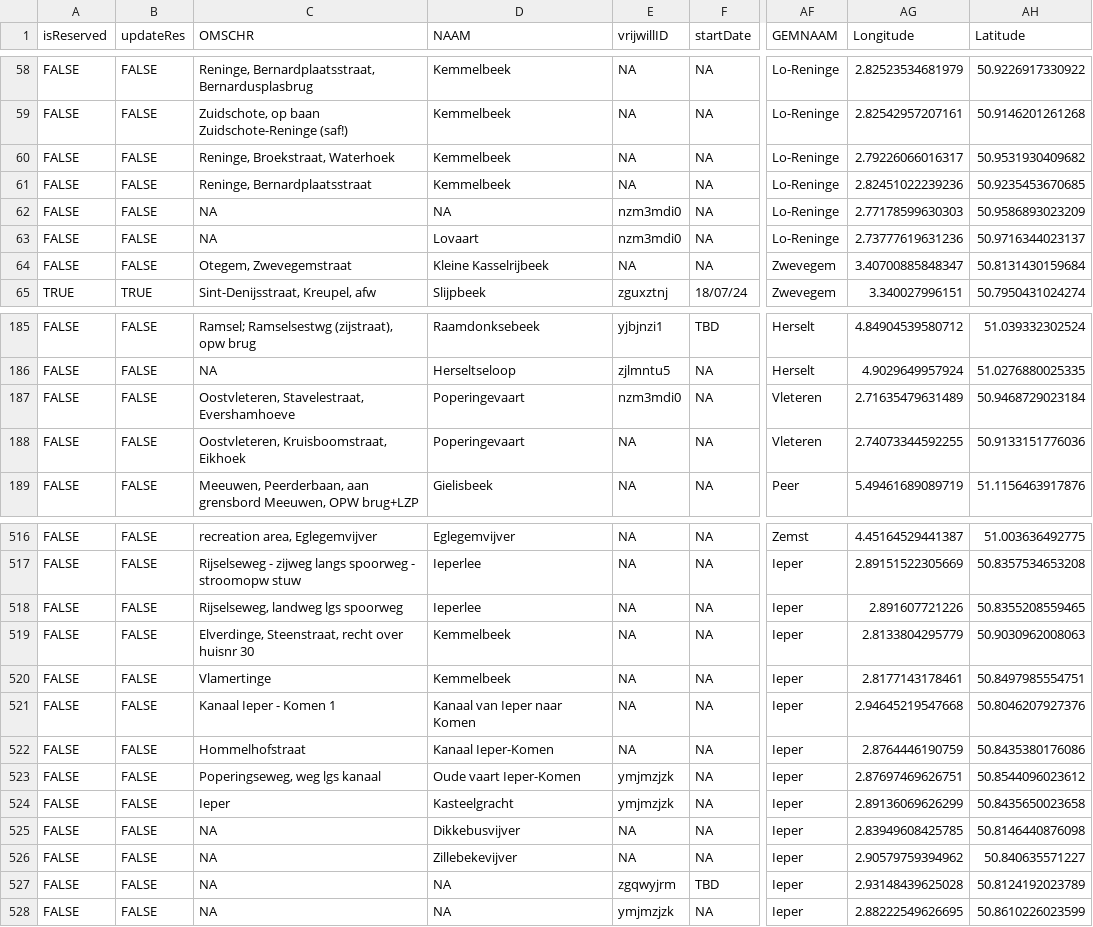
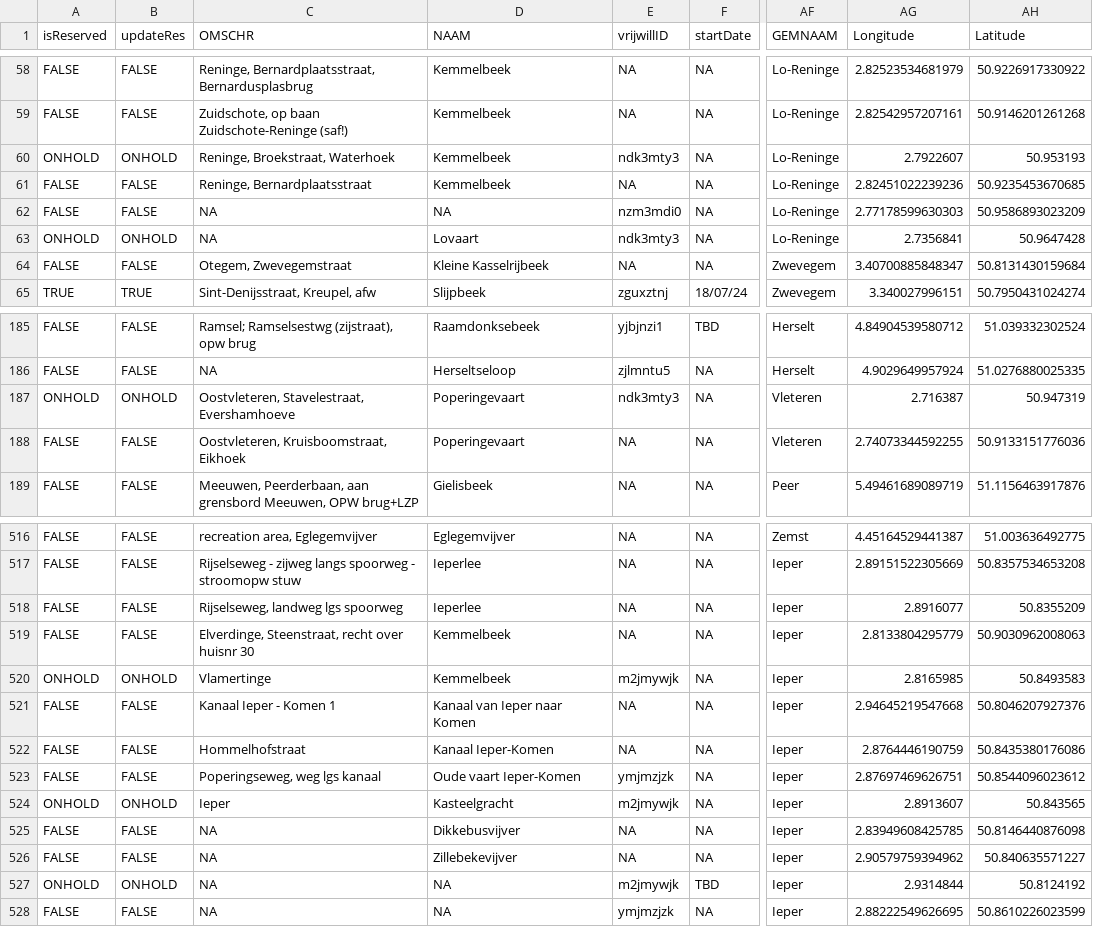
Before and after one commit to inbo/craywatch, a CSV file: R/data/output/localities_2025_updated.csv, drawn as a sheet; only a part is shown, gaps mark what is left out; the diff covers the shown part only; the diff names each change by its address in the sheet, - before the commit and + after, or states it on an @@ line.

```diff
--- a/R/data/output/localities_2025_updated.csv
+++ b/R/data/output/localities_2025_updated.csv
-A60 (isReserved): FALSE
+A60 (isReserved): ONHOLD
-B60 (updateRes): FALSE
+B60 (updateRes): ONHOLD
-E60 (vrijwillID): NA
+E60 (vrijwillID): ndk3mty3
-AG60 (Longitude): 2.79226066016317
+AG60 (Longitude): 2.7922607
-AH60 (Latitude): 50.9531930409682
+AH60 (Latitude): 50.953193
-A63 (isReserved): FALSE
+A63 (isReserved): ONHOLD
-B63 (updateRes): FALSE
+B63 (updateRes): ONHOLD
-E63 (vrijwillID): nzm3mdi0
+E63 (vrijwillID): ndk3mty3
-AG63 (Longitude): 2.73777619631236
+AG63 (Longitude): 2.7356841
-AH63 (Latitude): 50.9716344023137
+AH63 (Latitude): 50.9647428
-A187 (isReserved): FALSE
+A187 (isReserved): ONHOLD
-B187 (updateRes): FALSE
+B187 (updateRes): ONHOLD
-E187 (vrijwillID): nzm3mdi0
+E187 (vrijwillID): ndk3mty3
-AG187 (Longitude): 2.71635479631489
+AG187 (Longitude): 2.716387
-AH187 (Latitude): 50.9468729023184
+AH187 (Latitude): 50.947319
-AG518 (Longitude): 2.891607721226
+AG518 (Longitude): 2.8916077
-AH518 (Latitude): 50.8355208559465
+AH518 (Latitude): 50.8355209
-A520 (isReserved): FALSE
+A520 (isReserved): ONHOLD
-B520 (updateRes): FALSE
+B520 (updateRes): ONHOLD
-E520 (vrijwillID): NA
+E520 (vrijwillID): m2jmywjk
-AG520 (Longitude): 2.8177143178461
+AG520 (Longitude): 2.8165985
-AH520 (Latitude): 50.8497985554751
+AH520 (Latitude): 50.8493583
-A524 (isReserved): FALSE
+A524 (isReserved): ONHOLD
-B524 (updateRes): FALSE
+B524 (updateRes): ONHOLD
-E524 (vrijwillID): ymjmzjzk
+E524 (vrijwillID): m2jmywjk
-AG524 (Longitude): 2.89136069626299
+AG524 (Longitude): 2.8913607
-AH524 (Latitude): 50.8435650023658
+AH524 (Latitude): 50.843565
-A527 (isReserved): FALSE
+A527 (isReserved): ONHOLD
-B527 (updateRes): FALSE
+B527 (updateRes): ONHOLD
-E527 (vrijwillID): zgqwyjrm
+E527 (vrijwillID): m2jmywjk
-AG527 (Longitude): 2.93148439625028
+AG527 (Longitude): 2.9314844
-AH527 (Latitude): 50.8124192023789
+AH527 (Latitude): 50.8124192
```
Also changed, not shown: 25 edited cells elsewhere in this file, assets/localities.csv.
